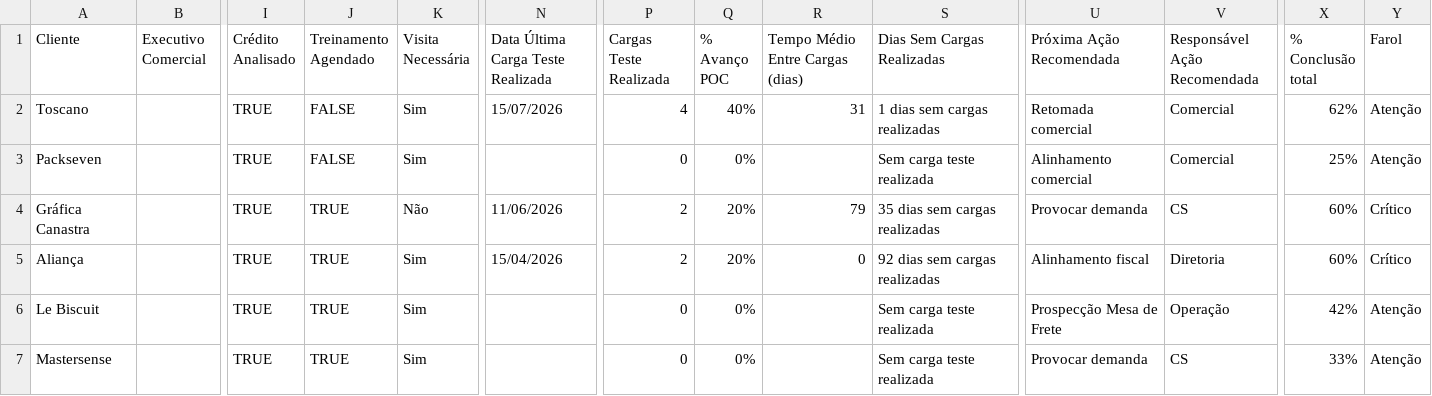
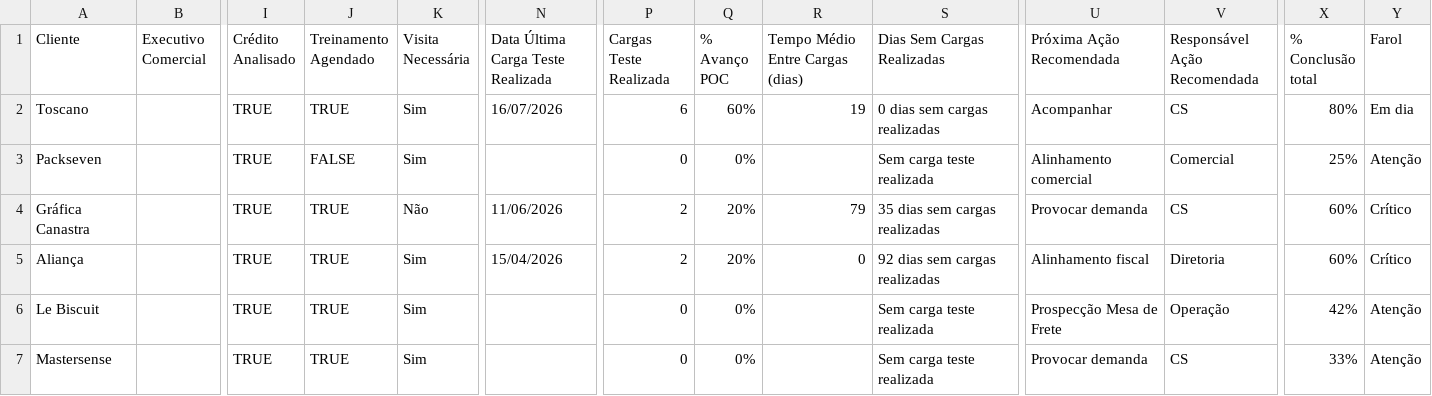
Before and after one commit to maxlops/truckme-onboarding-dashboard, a CSV file: data/base-artefato.csv, drawn as a sheet; only a part is shown, gaps mark what is left out; the diff names each change by its address in the sheet, - before the commit and + after, or states it on an @@ line.

```diff
--- a/data/base-artefato.csv
+++ b/data/base-artefato.csv
-J2 (Treinamento Agendado): FALSE
+J2 (Treinamento Agendado): TRUE
-N2: 15/07/2026
+N2: 16/07/2026
-P2 (Cargas Teste Realizada): 4
+P2 (Cargas Teste Realizada): 6
-Q2 (% Avanço POC): 40%
+Q2 (% Avanço POC): 60%
-R2 (Tempo Médio Entre Cargas (dias)): 31
+R2 (Tempo Médio Entre Cargas (dias)): 19
-S2 (Dias Sem Cargas Realizadas): 1 dias sem cargas realizadas
+S2 (Dias Sem Cargas Realizadas): 0 dias sem cargas realizadas
-U2 (Próxima Ação Recomendada): Retomada comercial
+U2 (Próxima Ação Recomendada): Acompanhar
-V2 (Responsável Ação Recomendada): Comercial
+V2 (Responsável Ação Recomendada): CS
-X2 (% Conclusão total): 62%
+X2 (% Conclusão total): 80%
-Y2 (Farol): Atenção
+Y2 (Farol): Em dia
```
